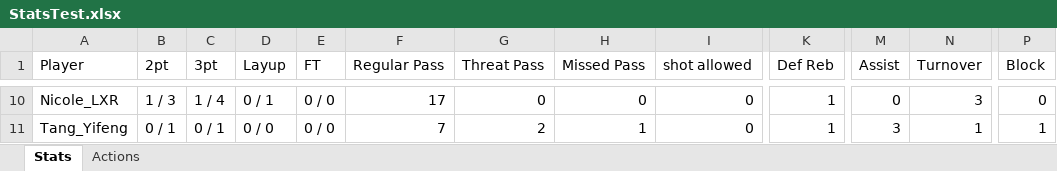
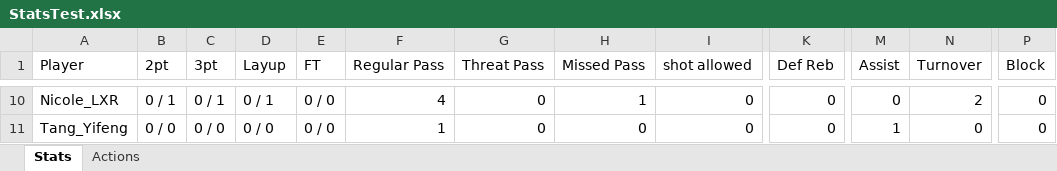
Before and after one commit to yifengtang1984/Wolves-Stats-App, an Excel workbook: Stats/StatsTest.xlsx, sheet Stats, drawn as a sheet; only a part is shown, gaps mark what is left out; values as stored, in another font and other column widths than the file's, no borders; the diff covers the shown part only; the diff names each change by its address in the sheet, - before the commit and + after, or states it on an @@ line.

Commit message:
v6: fix stats & map for new data format

```diff
--- a/Stats/StatsTest.xlsx (sheet Stats)
+++ b/Stats/StatsTest.xlsx (sheet Stats)
-B10 (2pt): 1 / 3
+B10 (2pt): 0 / 1
-C10 (3pt): 1 / 4
+C10 (3pt): 0 / 1
-F10 (Regular Pass): 17
+F10 (Regular Pass): 4
-H10 (Missed Pass): 0
+H10 (Missed Pass): 1
-K10:K11 (Def Reb): 1
+K10:K11 (Def Reb): 0
-N10 (Turnover): 3
+N10 (Turnover): 2
-B11 (2pt): 0 / 1
+B11 (2pt): 0 / 0
-C11 (3pt): 0 / 1
+C11 (3pt): 0 / 0
-F11 (Regular Pass): 7
+F11 (Regular Pass): 1
-G11 (Threat Pass): 2
+G11 (Threat Pass): 0
-H11 (Missed Pass): 1
+H11 (Missed Pass): 0
-M11 (Assist): 3
+M11 (Assist): 1
-N11 (Turnover): 1
+N11 (Turnover): 0
-P11 (Block): 1
+P11 (Block): 0
```
Also changed, not shown: 57 edited cells elsewhere in this sheet, sheet Actions, 19 other files.
